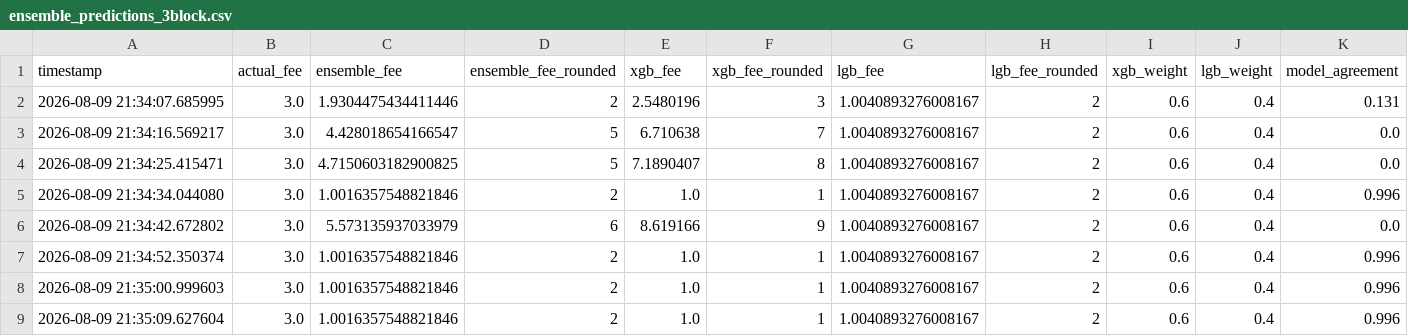
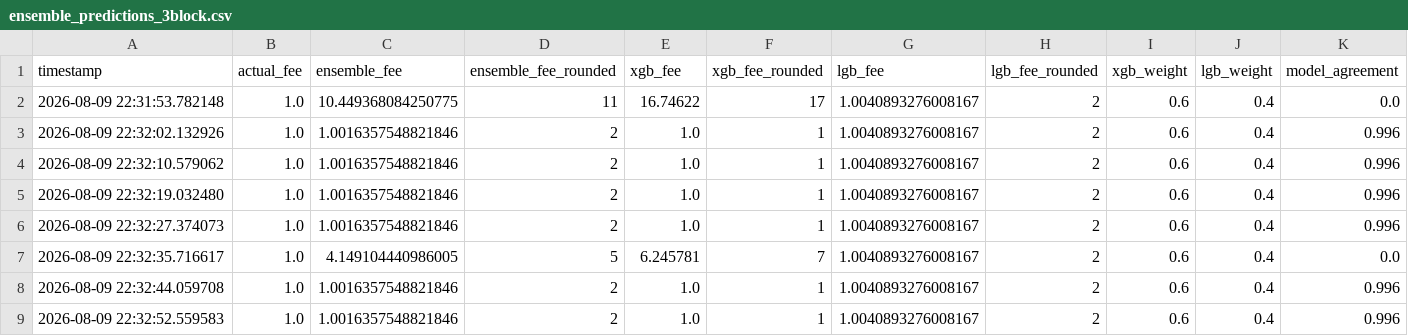
Before and after one commit to CUBOPLUS-BTC/bitcoin-mempool-fee-predictor, a CSV file: models/ensemble_predictions_3block.csv, drawn as a sheet.

```diff
--- a/models/ensemble_predictions_3block.csv
+++ b/models/ensemble_predictions_3block.csv
@@ -1,9 +1,9 @@
 timestamp,actual_fee,ensemble_fee,ensemble_fee_rounded,xgb_fee,xgb_fee_rounded,lgb_fee,lgb_fee_rounded,xgb_weight,lgb_weight,model_agreement
-2026-08-09 21:34:07.685995,3.0,1.9304475434411446,2,2.5480196,3,1.0040893276008167,2,0.6,0.4,0.131
-2026-08-09 21:34:16.569217,3.0,4.428018654166547,5,6.710638,7,1.0040893276008167,2,0.6,0.4,0.0
-2026-08-09 21:34:25.415471,3.0,4.7150603182900825,5,7.1890407,8,1.0040893276008167,2,0.6,0.4,0.0
-2026-08-09 21:34:34.044080,3.0,1.0016357548821846,2,1.0,1,1.0040893276008167,2,0.6,0.4,0.996
-2026-08-09 21:34:42.672802,3.0,5.573135937033979,6,8.619166,9,1.0040893276008167,2,0.6,0.4,0.0
-2026-08-09 21:34:52.350374,3.0,1.0016357548821846,2,1.0,1,1.0040893276008167,2,0.6,0.4,0.996
-2026-08-09 21:35:00.999603,3.0,1.0016357548821846,2,1.0,1,1.0040893276008167,2,0.6,0.4,0.996
-2026-08-09 21:35:09.627604,3.0,1.0016357548821846,2,1.0,1,1.0040893276008167,2,0.6,0.4,0.996
+2026-08-09 22:31:53.782148,1.0,10.449368084250775,11,16.74622,17,1.0040893276008167,2,0.6,0.4,0.0
+2026-08-09 22:32:02.132926,1.0,1.0016357548821846,2,1.0,1,1.0040893276008167,2,0.6,0.4,0.996
+2026-08-09 22:32:10.579062,1.0,1.0016357548821846,2,1.0,1,1.0040893276008167,2,0.6,0.4,0.996
+2026-08-09 22:32:19.032480,1.0,1.0016357548821846,2,1.0,1,1.0040893276008167,2,0.6,0.4,0.996
+2026-08-09 22:32:27.374073,1.0,1.0016357548821846,2,1.0,1,1.0040893276008167,2,0.6,0.4,0.996
+2026-08-09 22:32:35.716617,1.0,4.149104440986005,5,6.245781,7,1.0040893276008167,2,0.6,0.4,0.0
+2026-08-09 22:32:44.059708,1.0,1.0016357548821846,2,1.0,1,1.0040893276008167,2,0.6,0.4,0.996
+2026-08-09 22:32:52.559583,1.0,1.0016357548821846,2,1.0,1,1.0040893276008167,2,0.6,0.4,0.996
```
Also changed, not shown: models/ensemble_predictions_1block.csv, models/ensemble_predictions_6block.csv, 16 other files.
